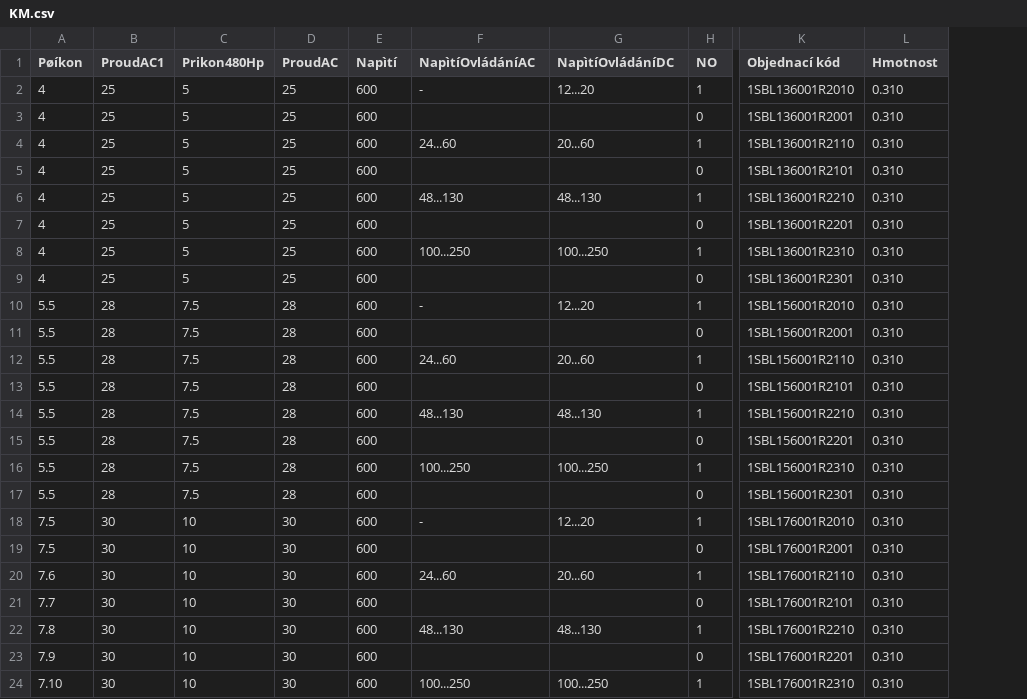
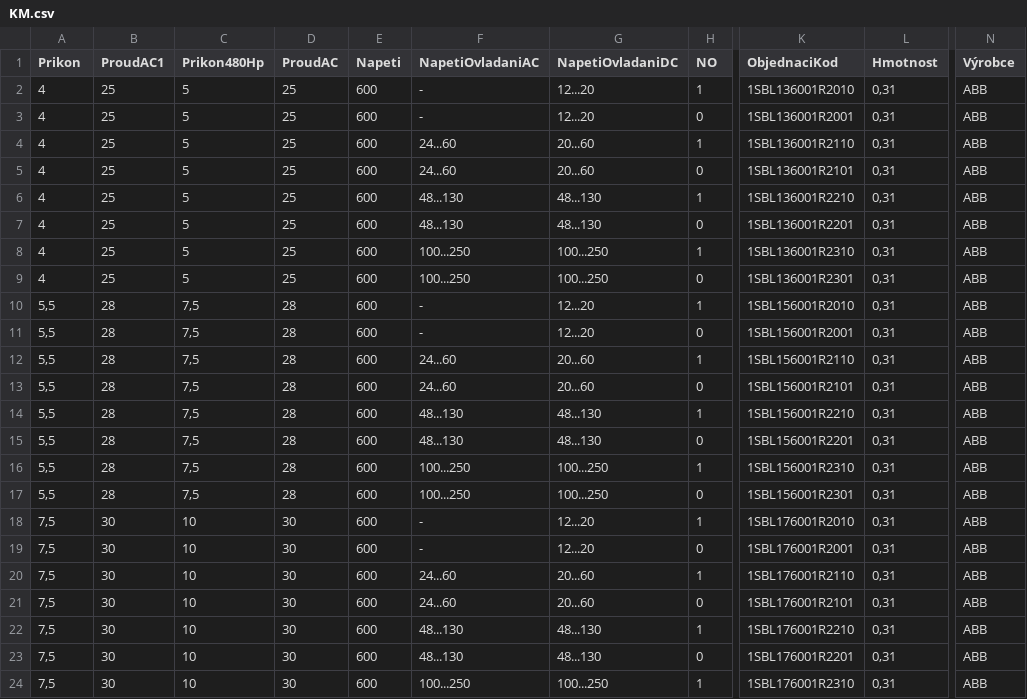
Before and after one commit to Martin74Cs/ExcelSeznamElektrro, a CSV file: Aplikace/Data/KM.csv, drawn as a sheet; only a part is shown, gaps mark what is left out; the diff covers the shown part only; the diff names each change by its address in the sheet, - before the commit and + after, or states it on an @@ line.

```diff
--- a/Aplikace/Data/KM.csv
+++ b/Aplikace/Data/KM.csv
+column N (Výrobce), rows 2-24: all ABB
-A1: Pøíkon
+A1: Prikon
-E1: Napìtí
+E1: Napeti
-F1: NapìtíOvládáníAC
+F1: NapetiOvladaniAC
-G1: NapìtíOvládáníDC
+G1: NapetiOvladaniDC
-K1: Objednací kód
+K1: ObjednaciKod
-L2:L24 (Hmotnost): 0.310
+L2:L24 (Hmotnost): 0,31
-F3 (NapetiOvladaniAC): (empty)
+F3 (NapetiOvladaniAC): -
-G3 (NapetiOvladaniDC): (empty)
+G3 (NapetiOvladaniDC): 12...20
-F5 (NapetiOvladaniAC): (empty)
+F5 (NapetiOvladaniAC): 24...60
-G5 (NapetiOvladaniDC): (empty)
+G5 (NapetiOvladaniDC): 20...60
-F7 (NapetiOvladaniAC): (empty)
+F7 (NapetiOvladaniAC): 48...130
-G7 (NapetiOvladaniDC): (empty)
+G7 (NapetiOvladaniDC): 48...130
-F9 (NapetiOvladaniAC): (empty)
+F9 (NapetiOvladaniAC): 100...250
-G9 (NapetiOvladaniDC): (empty)
+G9 (NapetiOvladaniDC): 100...250
-A10:A17 (Prikon): 5.5
+A10:A17 (Prikon): 5,5
-C10:C17 (Prikon480Hp): 7.5
+C10:C17 (Prikon480Hp): 7,5
-F11 (NapetiOvladaniAC): (empty)
+F11 (NapetiOvladaniAC): -
-G11 (NapetiOvladaniDC): (empty)
+G11 (NapetiOvladaniDC): 12...20
-F13 (NapetiOvladaniAC): (empty)
+F13 (NapetiOvladaniAC): 24...60
-G13 (NapetiOvladaniDC): (empty)
+G13 (NapetiOvladaniDC): 20...60
-F15 (NapetiOvladaniAC): (empty)
+F15 (NapetiOvladaniAC): 48...130
-G15 (NapetiOvladaniDC): (empty)
+G15 (NapetiOvladaniDC): 48...130
-F17 (NapetiOvladaniAC): (empty)
+F17 (NapetiOvladaniAC): 100...250
-G17 (NapetiOvladaniDC): (empty)
+G17 (NapetiOvladaniDC): 100...250
-A18:A19 (Prikon): 7.5
+A18:A19 (Prikon): 7,5
-F19 (NapetiOvladaniAC): (empty)
+F19 (NapetiOvladaniAC): -
-G19 (NapetiOvladaniDC): (empty)
+G19 (NapetiOvladaniDC): 12...20
-A20 (Prikon): 7.6
+A20 (Prikon): 7,5
-A21 (Prikon): 7.7
+A21 (Prikon): 7,5
-F21 (NapetiOvladaniAC): (empty)
+F21 (NapetiOvladaniAC): 24...60
-G21 (NapetiOvladaniDC): (empty)
+G21 (NapetiOvladaniDC): 20...60
-A22 (Prikon): 7.8
+A22 (Prikon): 7,5
-A23 (Prikon): 7.9
+A23 (Prikon): 7,5
-F23 (NapetiOvladaniAC): (empty)
+F23 (NapetiOvladaniAC): 48...130
-G23 (NapetiOvladaniDC): (empty)
+G23 (NapetiOvladaniDC): 48...130
-A24 (Prikon): 7.10
+A24 (Prikon): 7,5
```
Also changed, not shown: 50 edited cells elsewhere in this file, Aplikace/Data/FM.csv, 17 other files.
